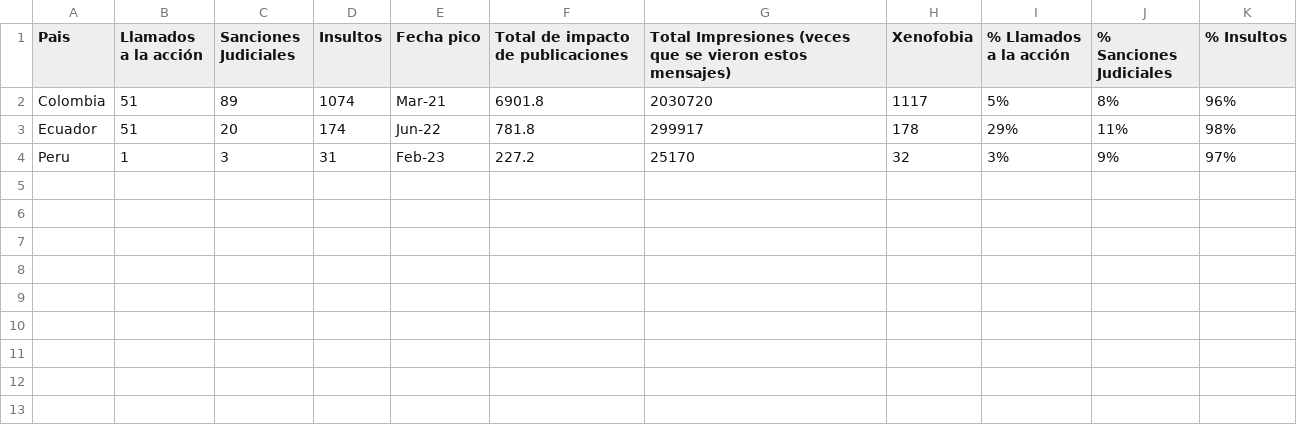
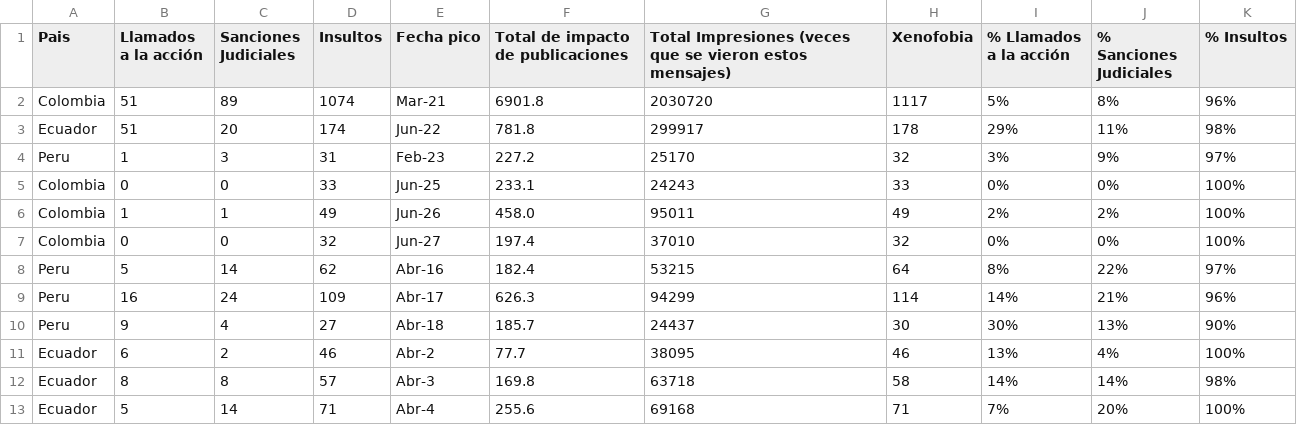
Before and after one commit to jordinola1470/BX-Hub, a CSV file: Archivos_datasketch/1. Volumen_total_mensajes_migración_xenofobia_integración/picos_xenofobia_limpio.csv, drawn as a sheet; the diff names each change by its address in the sheet, - before the commit and + after, or states it on an @@ line.

Commit message:
Update picos_xenofobia_limpio.csv
Actualizacion Picos Xenofobia Junio 2023

```diff
--- a/Archivos_datasketch/1. Volumen_total_mensajes_migración_xenofobia_integración/picos_xenofobia_limpio.csv
+++ b/Archivos_datasketch/1. Volumen_total_mensajes_migración_xenofobia_integración/picos_xenofobia_limpio.csv
+row 5: Colombia | 0 | 0 | 33 | Jun-25 | 233.1 | 24243 | 33 | 0% | 0% | 100%
+row 6: Colombia | 1 | 1 | 49 | Jun-26 | 458.0 | 95011 | 49 | 2% | 2% | 100%
+row 7: Colombia | 0 | 0 | 32 | Jun-27 | 197.4 | 37010 | 32 | 0% | 0% | 100%
+row 8: Peru | 5 | 14 | 62 | Abr-16 | 182.4 | 53215 | 64 | 8% | 22% | 97%
+row 9: Peru | 16 | 24 | 109 | Abr-17 | 626.3 | 94299 | 114 | 14% | 21% | 96%
+row 10: Peru | 9 | 4 | 27 | Abr-18 | 185.7 | 24437 | 30 | 30% | 13% | 90%
+row 11: Ecuador | 6 | 2 | 46 | Abr-2 | 77.7 | 38095 | 46 | 13% | 4% | 100%
+row 12: Ecuador | 8 | 8 | 57 | Abr-3 | 169.8 | 63718 | 58 | 14% | 14% | 98%
+row 13: Ecuador | 5 | 14 | 71 | Abr-4 | 255.6 | 69168 | 71 | 7% | 20% | 100%
```
